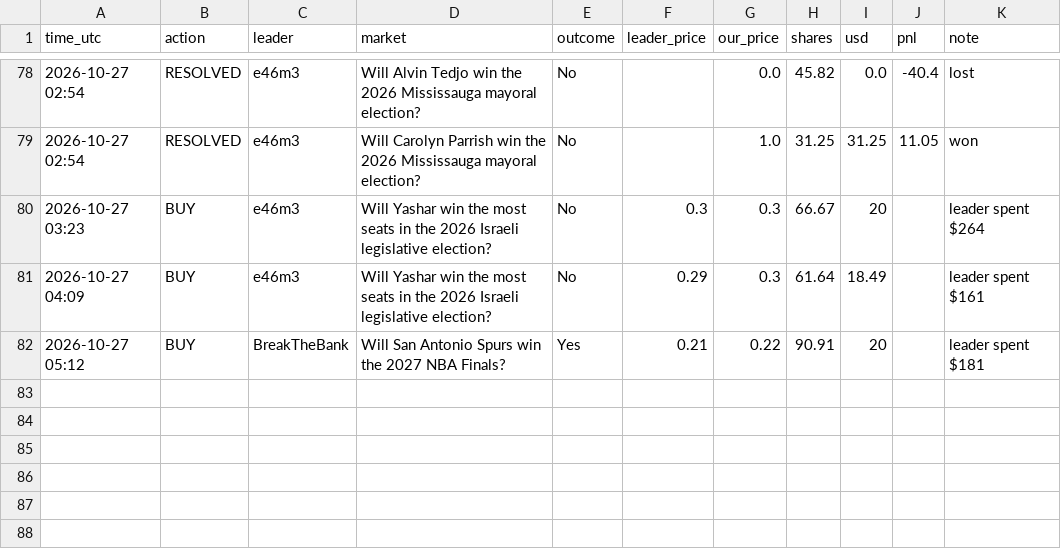
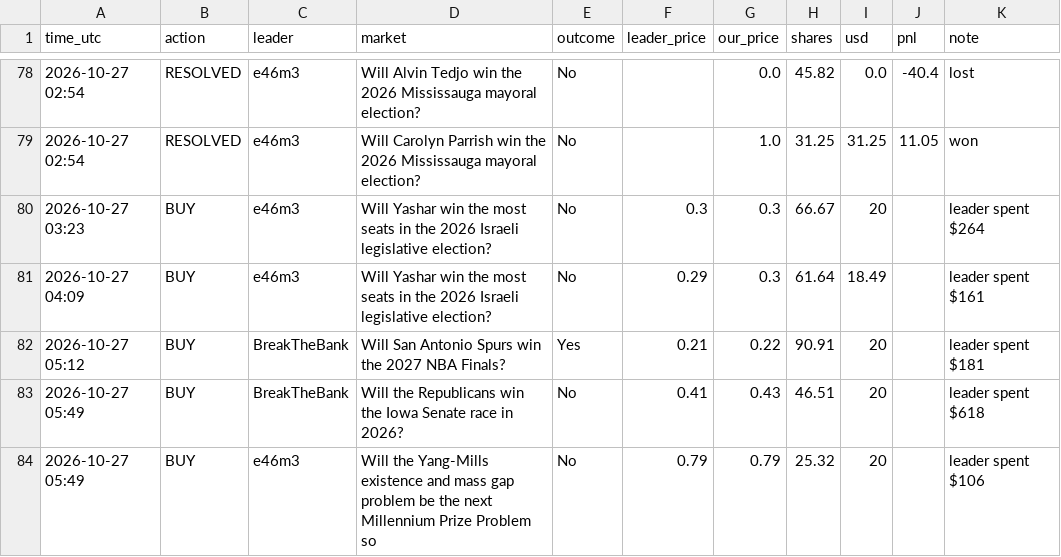
Before and after one commit to Duncan2k04/Polymarket-copybot, a CSV file: data/live_top5_trades.csv, drawn as a sheet; only a part is shown, gaps mark what is left out.

Commit message:
live run 2026-10-27T05:49Z

```diff
--- a/data/live_top5_trades.csv
+++ b/data/live_top5_trades.csv
@@ -82 +82,3 @@ time_utc,action,leader,market,outcome,leader_price,our_price,shares,usd,pnl,note
 2026-10-27 05:12,BUY,BreakTheBank,Will San Antonio Spurs win the 2027 NBA Finals?,Yes,0.21,0.22,90.91,20,,leader spent $181
+2026-10-27 05:49,BUY,BreakTheBank,Will the Republicans win the Iowa Senate race in 2026?,No,0.41,0.43,46.51,20,,leader spent $618
+2026-10-27 05:49,BUY,e46m3,Will the Yang-Mills existence and mass gap problem be the next Millennium Prize Problem so,No,0.79,0.79,25.32,20,,leader spent $106
```
Also changed, not shown: data/live_top5_equity.csv, data/live_wide_equity.csv, 5 other files.
